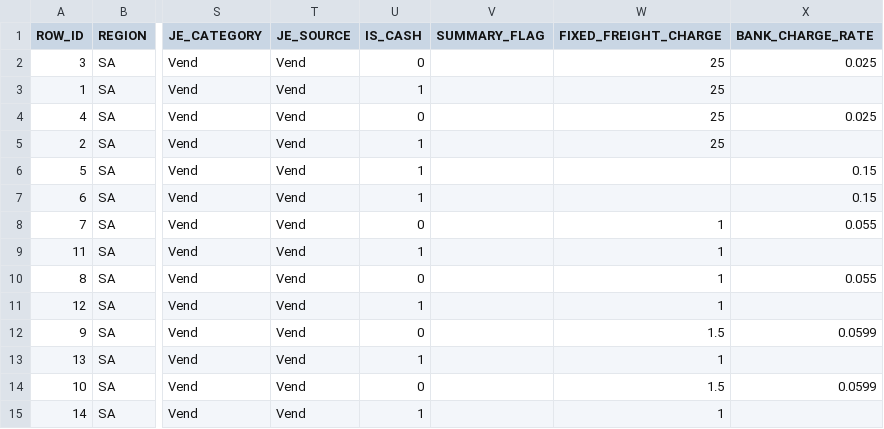
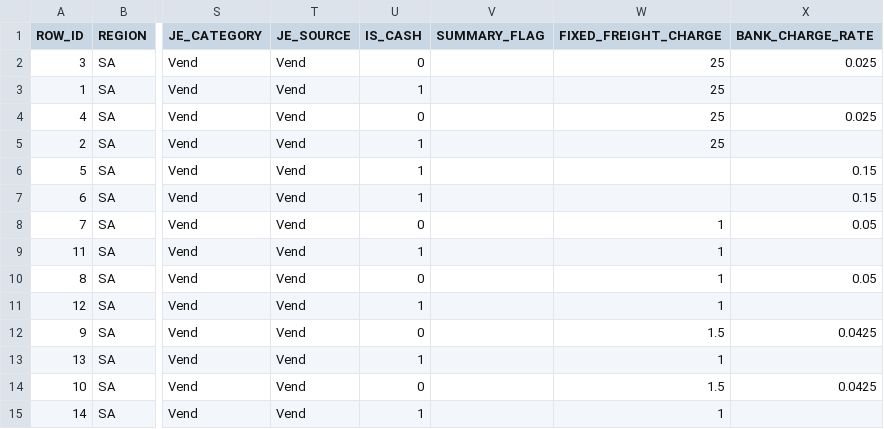
Before and after one commit to MUSTAQ-AHAMMAD/miss-receipt-template, a CSV file: SERVICE_PROVIDER_JOURNAL_META_Charges.csv, drawn as a sheet; only a part is shown, gaps mark what is left out; the diff names each change by its address in the sheet, - before the commit and + after, or states it on an @@ line.

```diff
--- a/SERVICE_PROVIDER_JOURNAL_META_Charges.csv
+++ b/SERVICE_PROVIDER_JOURNAL_META_Charges.csv
-X8 (BANK_CHARGE_RATE): 0.055
+X8 (BANK_CHARGE_RATE): 0.05
-X10 (BANK_CHARGE_RATE): 0.055
+X10 (BANK_CHARGE_RATE): 0.05
-X12 (BANK_CHARGE_RATE): 0.0599
+X12 (BANK_CHARGE_RATE): 0.0425
-X14 (BANK_CHARGE_RATE): 0.0599
+X14 (BANK_CHARGE_RATE): 0.0425
```
